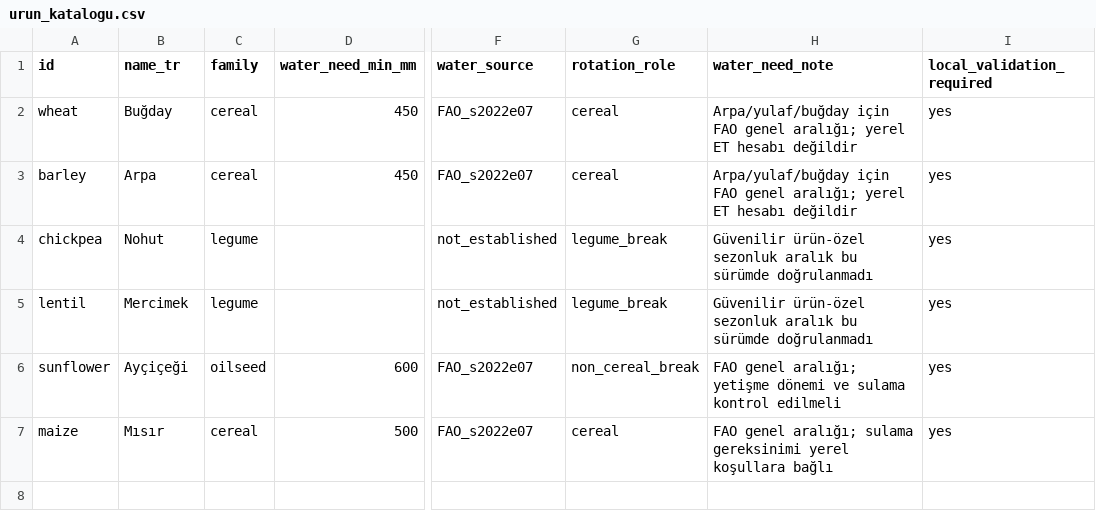
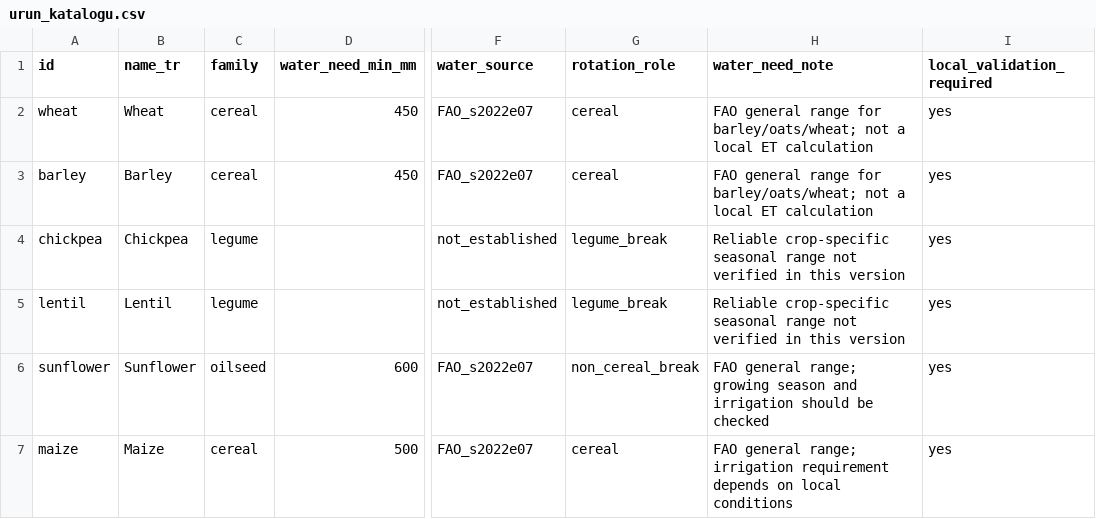
Before and after one commit to YagizEmreDuman/kaptan_spaceApps, a CSV file: algorithm/NASA data/data/urun_katalogu.csv, drawn as a sheet; only a part is shown, gaps mark what is left out; the diff names each change by its address in the sheet, - before the commit and + after, or states it on an @@ line.

Commit message:
Final Version v2.

```diff
--- a/algorithm/NASA data/data/urun_katalogu.csv
+++ b/algorithm/NASA data/data/urun_katalogu.csv
-B2 (name_tr): Buğday
+B2 (name_tr): Wheat
-H2:H3 (water_need_note): Arpa/yulaf/buğday için FAO genel aralığı; yerel ET hesabı değildir
+H2:H3 (water_need_note): FAO general range for barley/oats/wheat; not a local ET calculation
-B3 (name_tr): Arpa
+B3 (name_tr): Barley
-B4 (name_tr): Nohut
+B4 (name_tr): Chickpea
-H4:H5 (water_need_note): Güvenilir ürün-özel sezonluk aralık bu sürümde doğrulanmadı
+H4:H5 (water_need_note): Reliable crop-specific seasonal range not verified in this version
-B5 (name_tr): Mercimek
+B5 (name_tr): Lentil
-B6 (name_tr): Ayçiçeği
+B6 (name_tr): Sunflower
-H6 (water_need_note): FAO genel aralığı; yetişme dönemi ve sulama kontrol edilmeli
+H6 (water_need_note): FAO general range; growing season and irrigation should be checked
-B7 (name_tr): Mısır
+B7 (name_tr): Maize
-H7 (water_need_note): FAO genel aralığı; sulama gereksinimi yerel koşullara bağlı
+H7 (water_need_note): FAO general range; irrigation requirement depends on local conditions
```
Also changed, not shown: 31 other files.
